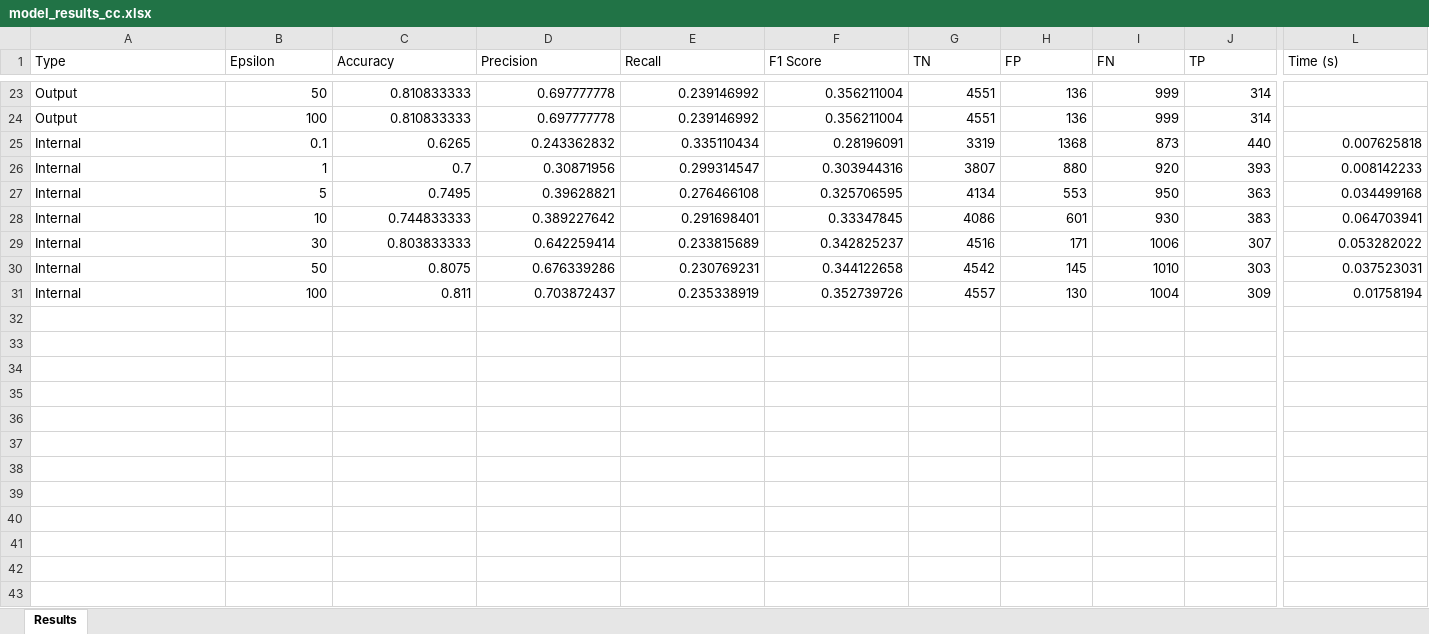
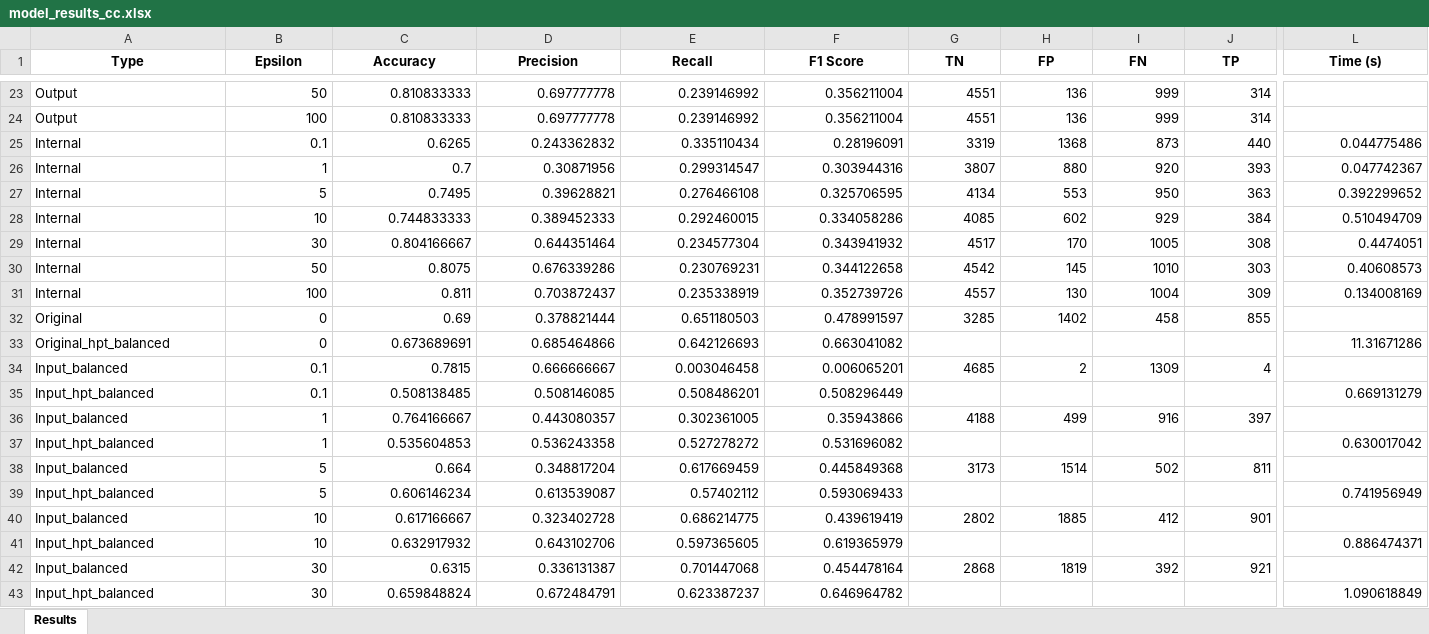
Before and after one commit to Amelie1313/privacy_in_ml, an Excel workbook: results/model_results_cc.xlsx, sheet Results, drawn as a sheet; only a part is shown, gaps mark what is left out; values as stored, in another font and other column widths than the file's, no borders; removed rows and columns are numbered as before the commit, all else as after; rows hold the shown columns only; the diff covers the shown part only; the diff names each change by its address in the sheet, - before the commit and + after, or states it on an @@ line.

```diff
--- a/results/model_results_cc.xlsx (sheet Results)
+++ b/results/model_results_cc.xlsx (sheet Results)
@@ A1:L1 bold: off → on, alignment: left → center @@
-L25 (Time (s)): 0.007625818
+L25 (Time (s)): 0.044775486
-L26 (Time (s)): 0.008142233
+L26 (Time (s)): 0.047742367
-L27 (Time (s)): 0.034499168
+L27 (Time (s)): 0.392299652
-D28 (Precision): 0.389227642
+D28 (Precision): 0.389452333
-E28 (Recall): 0.291698401
+E28 (Recall): 0.292460015
-F28 (F1 Score): 0.33347845
+F28 (F1 Score): 0.334058286
-G28 (TN): 4086
+G28 (TN): 4085
-H28 (FP): 601
+H28 (FP): 602
-I28 (FN): 930
+I28 (FN): 929
-J28 (TP): 383
+J28 (TP): 384
-L28 (Time (s)): 0.064703941
+L28 (Time (s)): 0.510494709
-row 29: Internal | 30 | 0.803833333 | 0.642259414 | 0.233815689 | 0.342825237 | 4516 | 171 | 1006 | 307 | 0.053282022
+row 29: Internal | 30 | 0.804166667 | 0.644351464 | 0.234577304 | 0.343941932 | 4517 | 170 | 1005 | 308 | 0.4474051
-L30 (Time (s)): 0.037523031
+L30 (Time (s)): 0.40608573
-L31 (Time (s)): 0.01758194
+L31 (Time (s)): 0.134008169
+row 32: Original | 0 | 0.69 | 0.378821444 | 0.651180503 | 0.478991597 | 3285 | 1402 | 458 | 855
+row 33: Original_hpt_balanced | 0 | 0.673689691 | 0.685464866 | 0.642126693 | 0.663041082 |  |  |  |  | 11.31671286
+row 34: Input_balanced | 0.1 | 0.7815 | 0.666666667 | 0.003046458 | 0.006065201 | 4685 | 2 | 1309 | 4
+row 35: Input_hpt_balanced | 0.1 | 0.508138485 | 0.508146085 | 0.508486201 | 0.508296449 |  |  |  |  | 0.669131279
+row 36: Input_balanced | 1 | 0.764166667 | 0.443080357 | 0.302361005 | 0.35943866 | 4188 | 499 | 916 | 397
+row 37: Input_hpt_balanced | 1 | 0.535604853 | 0.536243358 | 0.527278272 | 0.531696082 |  |  |  |  | 0.630017042
+row 38: Input_balanced | 5 | 0.664 | 0.348817204 | 0.617669459 | 0.445849368 | 3173 | 1514 | 502 | 811
+row 39: Input_hpt_balanced | 5 | 0.606146234 | 0.613539087 | 0.57402112 | 0.593069433 |  |  |  |  | 0.741956949
+row 40: Input_balanced | 10 | 0.617166667 | 0.323402728 | 0.686214775 | 0.439619419 | 2802 | 1885 | 412 | 901
+row 41: Input_hpt_balanced | 10 | 0.632917932 | 0.643102706 | 0.597365605 | 0.619365979 |  |  |  |  | 0.886474371
+row 42: Input_balanced | 30 | 0.6315 | 0.336131387 | 0.701447068 | 0.454478164 | 2868 | 1819 | 392 | 921
+row 43: Input_hpt_balanced | 30 | 0.659848824 | 0.672484791 | 0.623387237 | 0.646964782 |  |  |  |  | 1.090618849
```
Also changed, not shown: 18 added rows, 8 edited cells and cell formats elsewhere in this sheet, results/model_results_bean.xlsx, results/model_results_diabetes.xlsx.
